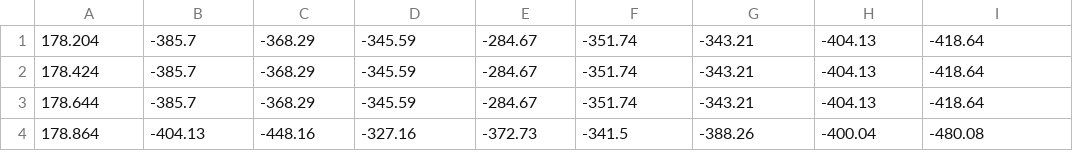
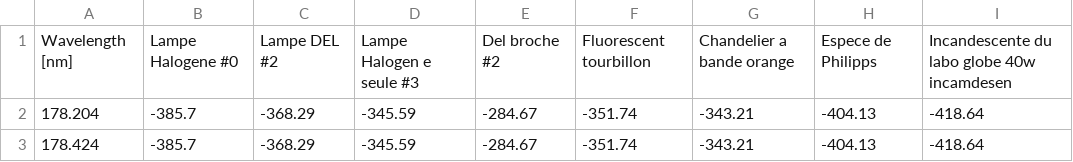
Before and after one commit to dccote/Enseignement, a CSV file: SRC/ampoules.csv, drawn as a sheet; only a part is shown; the shorter side is filled out with more unchanged rows; the diff names each change by its address in the sheet, - before the commit and + after, or states it on an @@ line.

```diff
--- a/SRC/ampoules.csv
+++ b/SRC/ampoules.csv
+row 1: Wavelength [nm] | Lampe Halogene #0 | Lampe DEL #2 | Lampe Halogen e seule #3 | Del broche #2 | Fluorescent tourbillon | Chandelier a bande orange | Espece de Philipps | Incandescente du labo globe 40w incamdesen
```
Also changed, not shown: 2 other files.
